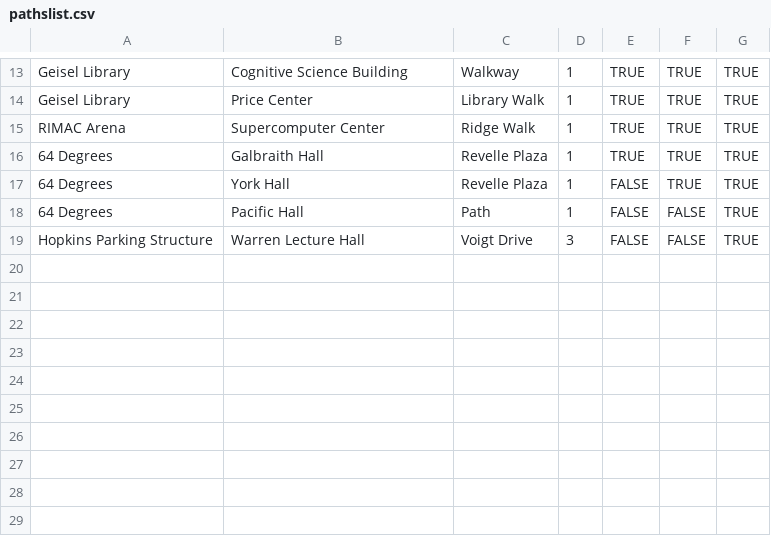
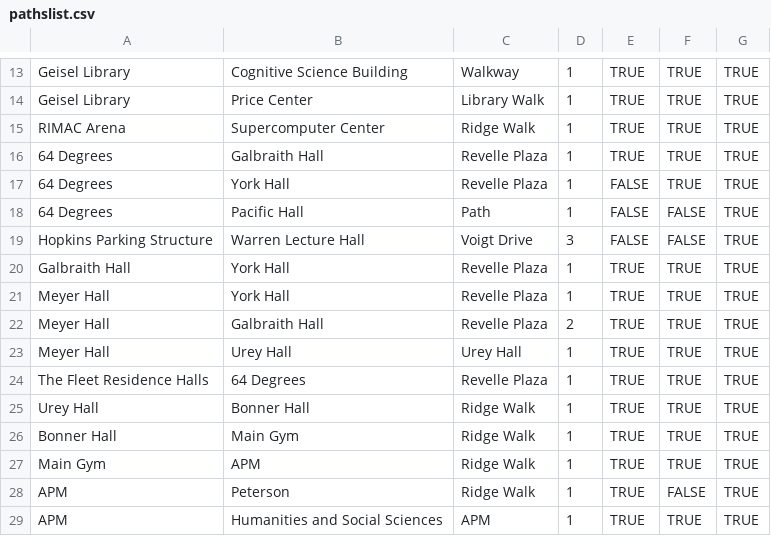
Before and after one commit to esguo/MAPS, a CSV file: app/src/main/res/raw/pathslist.csv, drawn as a sheet; only a part is shown, gaps mark what is left out.

Commit message:
added some more paths. will be adding more

```diff
--- a/app/src/main/res/raw/pathslist.csv
+++ b/app/src/main/res/raw/pathslist.csv
@@ -19 +19,11 @@ RIMAC Arena,Supercomputer Center,Ridge Walk,1,TRUE,TRUE,TRUE
 Hopkins Parking Structure,Warren Lecture Hall,Voigt Drive,3,FALSE,FALSE,TRUE
+Galbraith Hall,York Hall,Revelle Plaza,1,TRUE,TRUE,TRUE
+Meyer Hall,York Hall,Revelle Plaza,1,TRUE,TRUE,TRUE
+Meyer Hall,Galbraith Hall,Revelle Plaza,2,TRUE,TRUE,TRUE
+Meyer Hall,Urey Hall,Urey Hall,1,TRUE,TRUE,TRUE
+The Fleet Residence Halls,64 Degrees,Revelle Plaza,1,TRUE,TRUE,TRUE
+Urey Hall,Bonner Hall,Ridge Walk,1,TRUE,TRUE,TRUE
+Bonner Hall,Main Gym,Ridge Walk,1,TRUE,TRUE,TRUE
+Main Gym,APM,Ridge Walk,1,TRUE,TRUE,TRUE
+APM,Peterson,Ridge Walk,1,TRUE,FALSE,TRUE
+APM,Humanities and Social Sciences,APM,1,TRUE,TRUE,TRUE
```
